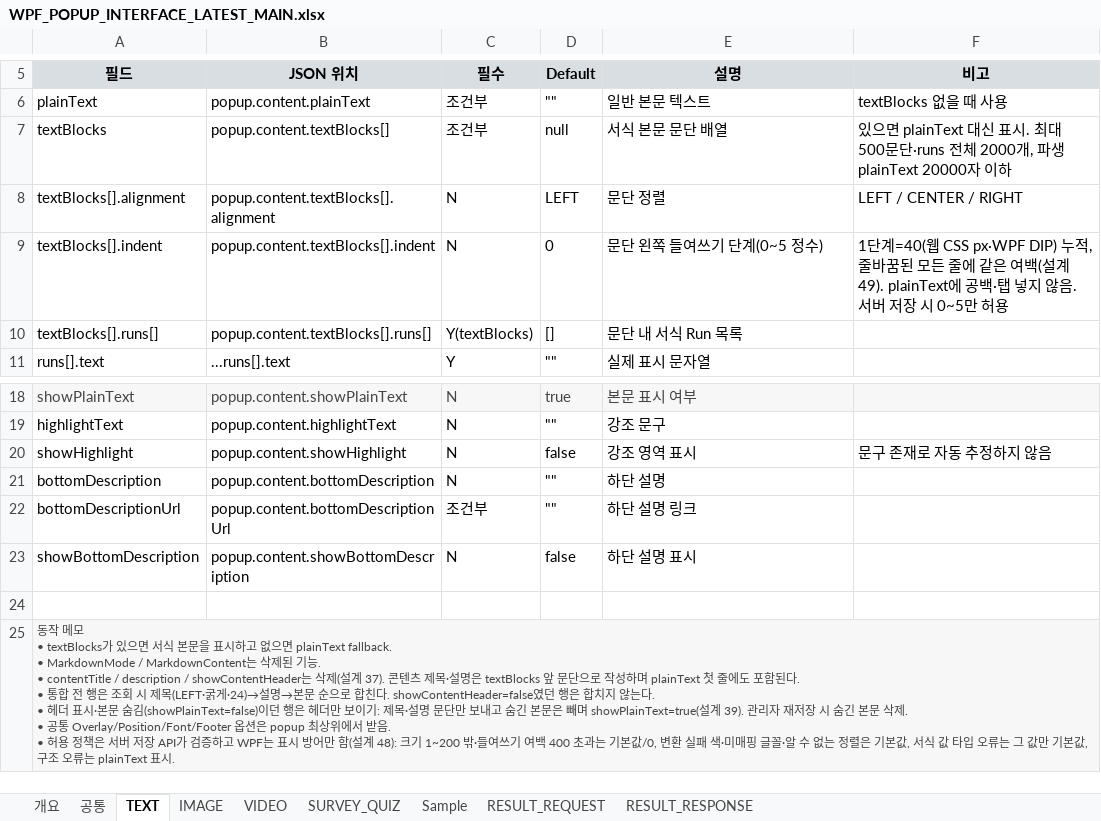
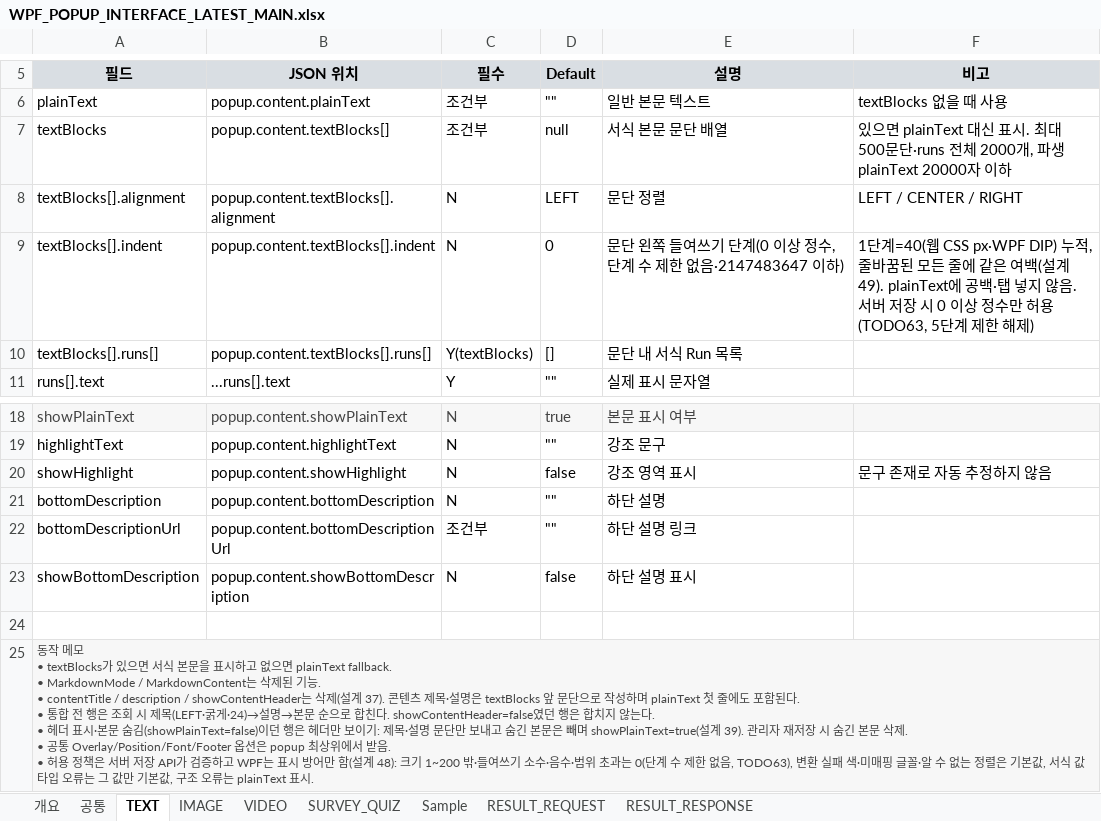
Before and after one commit to ok-sy/WPF_WindowsPopupWithC_proto, an Excel workbook: docs/interfaces/WPF_POPUP_INTERFACE_LATEST_MAIN.xlsx, sheet TEXT, drawn as a sheet; only a part is shown, gaps mark what is left out; values as stored, in another font and other column widths than the file's, no borders; the diff names each change by its address in the sheet, - before the commit and + after, or states it on an @@ line.

```diff
--- a/docs/interfaces/WPF_POPUP_INTERFACE_LATEST_MAIN.xlsx (sheet TEXT)
+++ b/docs/interfaces/WPF_POPUP_INTERFACE_LATEST_MAIN.xlsx (sheet TEXT)
-E9 (설명): 문단 왼쪽 들여쓰기 단계(0~5 정수)
+E9 (설명): 문단 왼쪽 들여쓰기 단계(0 이상 정수, 단계 수 제한 없음·2147483647 이하)
-F9 (비고): …장 시 0~5만 허용
+F9 (비고): …장 시 0 이상 정수만 허용(TODO63, 5단계 제한 해제)
-A25 (필드): …여쓰기 여백 400 초과는 기본값/0, 변환 실…
+A25 (필드): …여쓰기 소수·음수·범위 초과는 0(단계 수 제한 없음, TODO63), 변환 실…
```
Also changed, not shown: sheet SURVEY_QUIZ, sheet 개요, 6 other files.
